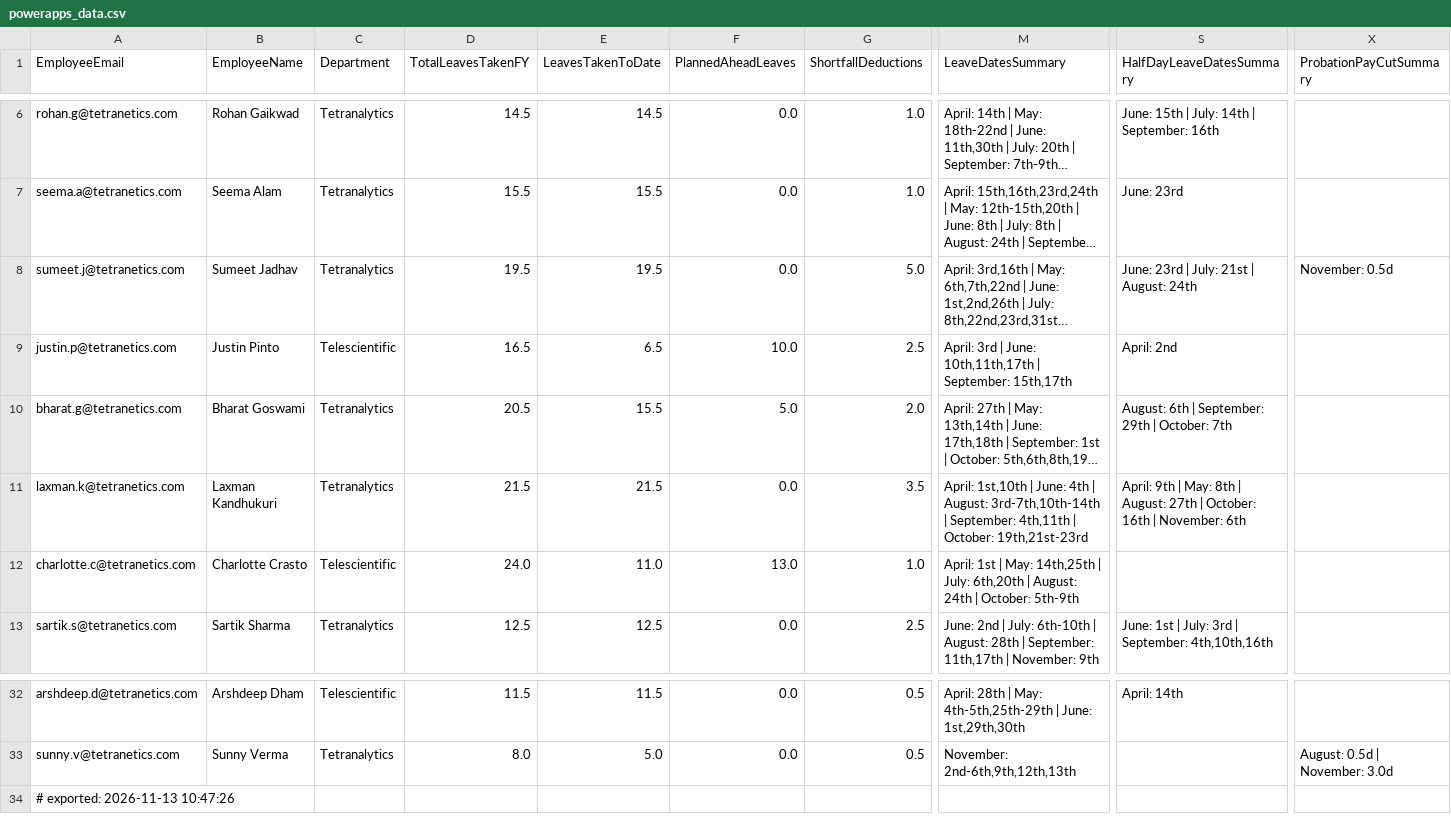
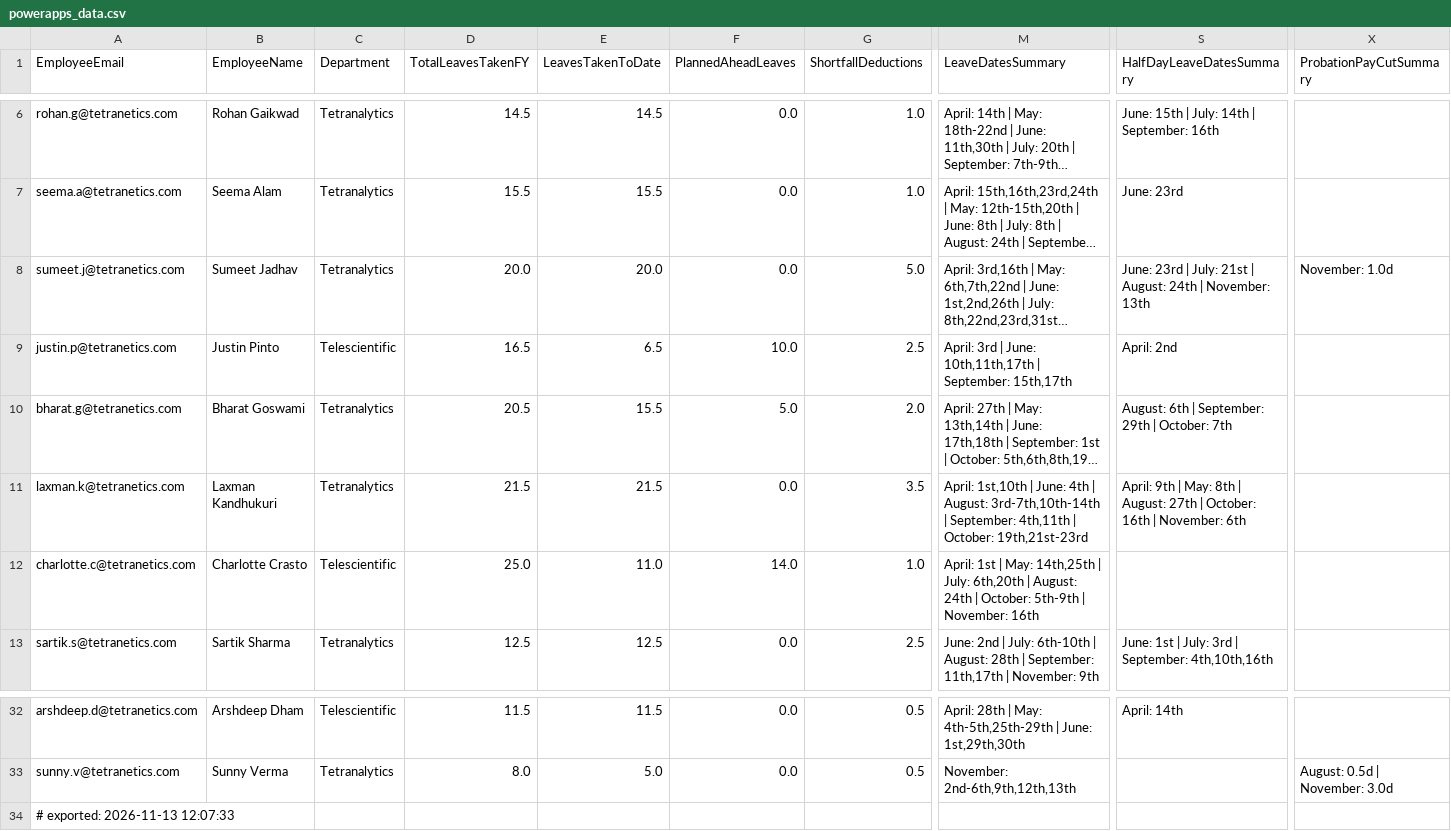
Before and after one commit to buvi-tetranetics/tetranetics-hr-portal, a CSV file: powerapps_data.csv, drawn as a sheet; only a part is shown, gaps mark what is left out; long unchanged cells end in …; the diff names each change by its address in the sheet, - before the commit and + after, or states it on an @@ line.

Commit message:
Update leave data

```diff
--- a/powerapps_data.csv
+++ b/powerapps_data.csv
-D8 (TotalLeavesTakenFY): 19.5
+D8 (TotalLeavesTakenFY): 20.0
-E8 (LeavesTakenToDate): 19.5
+E8 (LeavesTakenToDate): 20.0
-S8 (HalfDayLeaveDatesSummary): …August: 24th
+S8 (HalfDayLeaveDatesSummary): …August: 24th | November: 13th
-X8 (ProbationPayCutSummary): November: 0.5d
+X8 (ProbationPayCutSummary): November: 1.0d
-D12 (TotalLeavesTakenFY): 24.0
+D12 (TotalLeavesTakenFY): 25.0
-F12 (PlannedAheadLeaves): 13.0
+F12 (PlannedAheadLeaves): 14.0
-M12 (LeaveDatesSummary): …October: 5th-9th
+M12 (LeaveDatesSummary): …October: 5th-9th | November: 16th
-A34 (EmployeeEmail): # exported: 2026-11-13 10:47:26
+A34 (EmployeeEmail): # exported: 2026-11-13 12:07:33
```
Also changed, not shown: daily_punch.csv.
